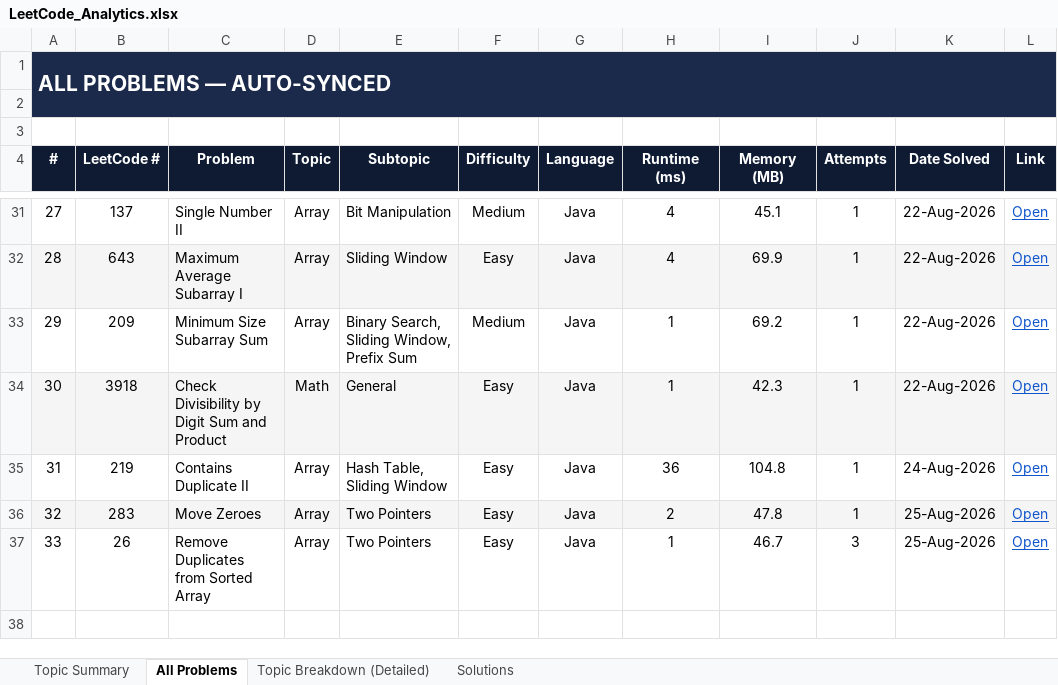
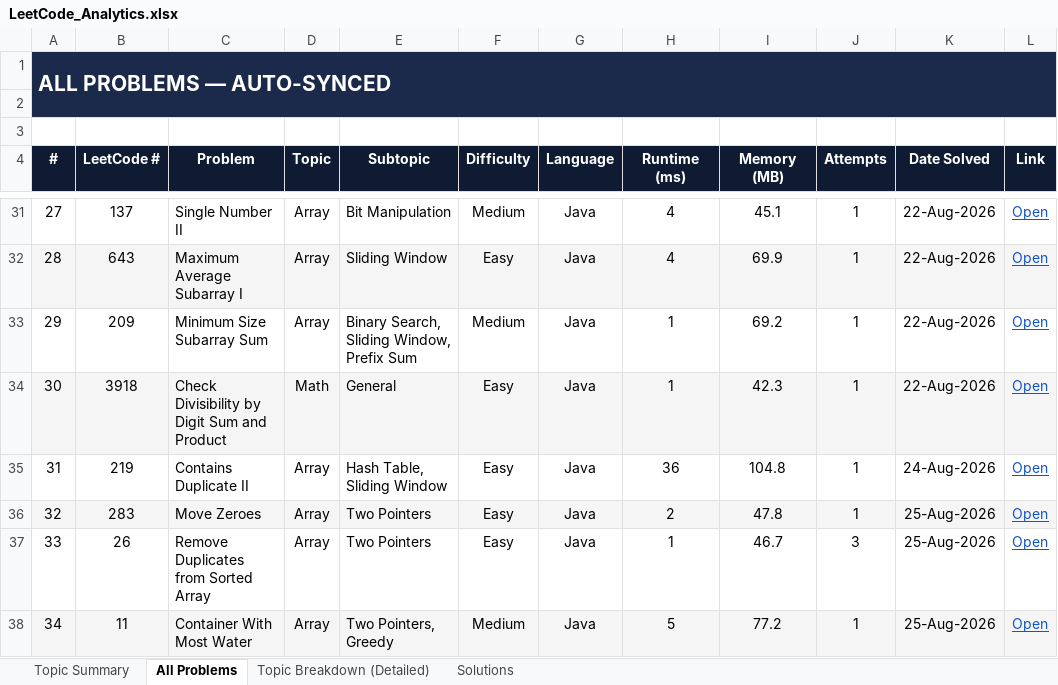
Before and after one commit to jaganathan-v/LeetCode_solutions, an Excel workbook: reports/LeetCode_Analytics.xlsx, sheet All Problems, drawn as a sheet; only a part is shown, gaps mark what is left out; values as stored, in another font and other column widths than the file's, no borders; conditional formats not drawn; the diff names each change by its address in the sheet, - before the commit and + after, or states it on an @@ line.

```diff
--- a/reports/LeetCode_Analytics.xlsx (sheet All Problems)
+++ b/reports/LeetCode_Analytics.xlsx (sheet All Problems)
+row 38: 34 | 11 | Container With Most Water | Array | Two Pointers, Greedy | Medium | Java | 5 | 77.2 | 1 | 25-Aug-2026 | Open
```
Also changed, not shown: sheet Topic Summary, sheet Topic Breakdown (Detailed), sheet Solutions, 1 other file.
